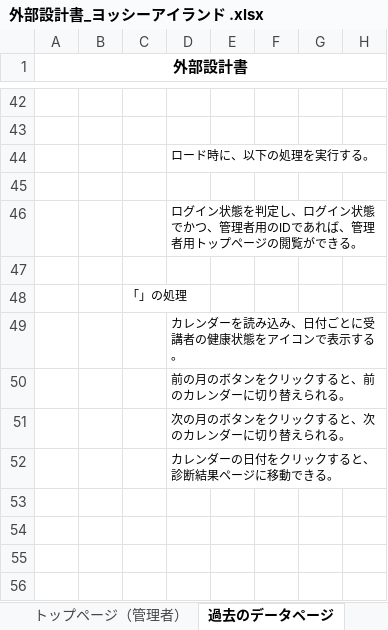
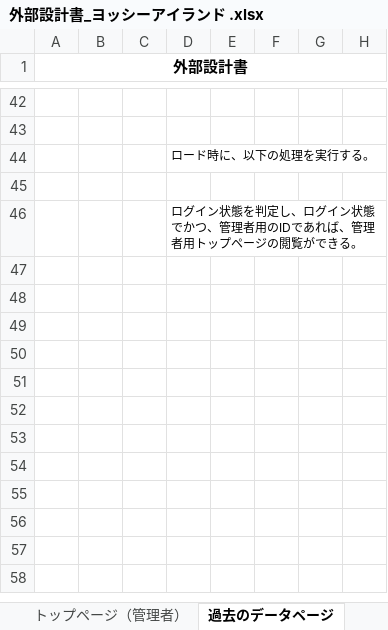
Before and after one commit to DOJO-2021/C-3, an Excel workbook: documnets/外部設計書_ヨッシーアイランド .xlsx, sheet 過去のデータページ, drawn as a sheet; only a part is shown, gaps mark what is left out; the shorter side is filled out with more unchanged rows; values as stored, in another font and other column widths than the file's, no borders; charts and pictures not drawn; the diff names each change by its address in the sheet, - before the commit and + after, or states it on an @@ line.

```diff
--- a/documnets/外部設計書_ヨッシーアイランド .xlsx (sheet 過去のデータページ)
+++ b/documnets/外部設計書_ヨッシーアイランド .xlsx (sheet 過去のデータページ)
-C48: 「」の処理
+C48: (empty)
-D49: カレンダーを読み込み、日付ごとに受講者の健康状態をアイコンで表示する。
+D49: (empty)
-D50: 前の月のボタンをクリックすると、前のカレンダーに切り替えられる。
+D50: (empty)
-D51: 次の月のボタンをクリックすると、次のカレンダーに切り替えられる。
+D51: (empty)
-D52: カレンダーの日付をクリックすると、診断結果ページに移動できる。
+D52: (empty)
```
Also changed, not shown: sheet 診断結果ページ, sheet トップページ（カレンダー）, sheet 閲覧ページ（管理者）, sheet トップページ（管理者）, sheet ヘッダー, charts or pictures.
